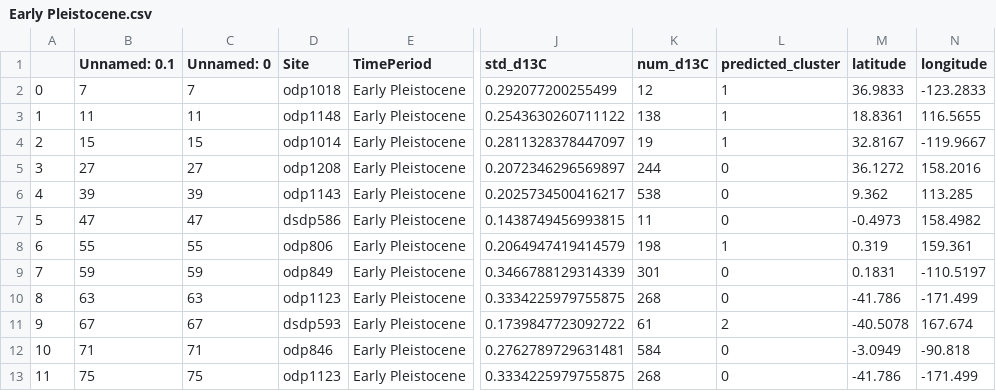
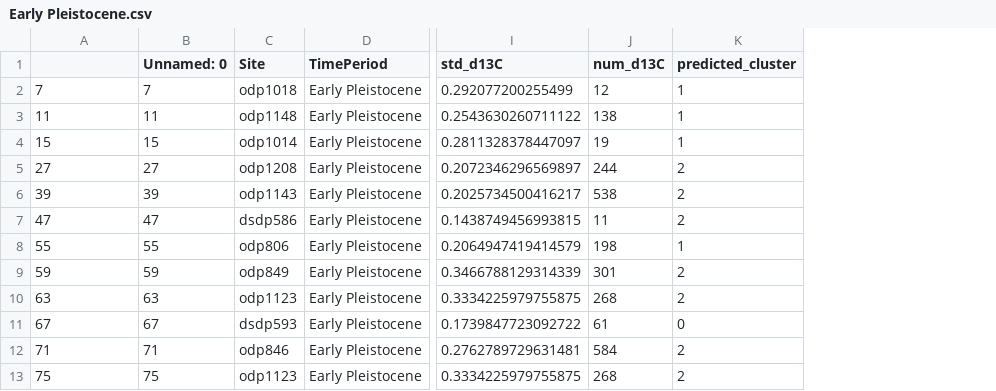
Before and after one commit to FmDG/PlioPacTMmodel, a CSV file: data/cluster_data/Early Pleistocene.csv, drawn as a sheet; only a part is shown, gaps mark what is left out; removed rows and columns are numbered as before the commit, all else as after; the diff names each change by its address in the sheet, - before the commit and + after, or states it on an @@ line.

```diff
--- a/data/cluster_data/Early Pleistocene.csv
+++ b/data/cluster_data/Early Pleistocene.csv
-column A, rows 2-13: 0 | 1 | 2 | 3 | 4 | 5 | 6 | 7 | 8 | 9 | 10 | 11
-column M (latitude), rows 2-13: 36.9833 | 18.8361 | 32.8167 | 36.1272 | 9.362 | -0.4973 | 0.319 | 0.1831 | -41.786 | -40.5078 | -3.0949 | -41.786
-column N (longitude), rows 2-13: -123.2833 | 116.5655 | -119.9667 | 158.2016 | 113.285 | 158.4982 | 159.361 | -110.5197 | -171.499 | 167.674 | -90.818 | -171.499
-A1: Unnamed: 0.1
+A1: (empty)
-K5:K7 (predicted_cluster): 0
+K5:K7 (predicted_cluster): 2
-K9:K10 (predicted_cluster): 0
+K9:K10 (predicted_cluster): 2
-K11 (predicted_cluster): 2
+K11 (predicted_cluster): 0
-K12:K13 (predicted_cluster): 0
+K12:K13 (predicted_cluster): 2
```
Also changed, not shown: data/cluster_data/Mid-Pliocene.csv, data/cluster_data/iNHG.csv, 14 other files.
